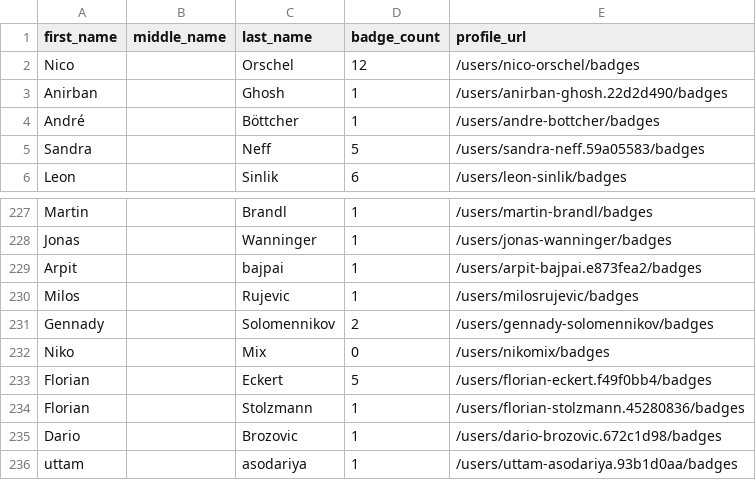
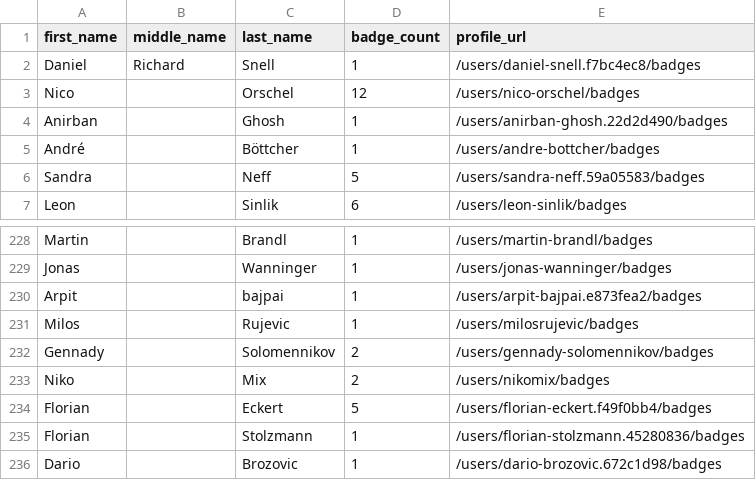
Before and after one commit to Joas707/github-certification-ranking, a CSV file: datasource/github-certs-germany.csv, drawn as a sheet; only a part is shown, gaps mark what is left out; the shorter side is filled out with more unchanged rows.

```diff
--- a/datasource/github-certs-germany.csv
+++ b/datasource/github-certs-germany.csv
@@ -1,2 +1,3 @@
 first_name,middle_name,last_name,badge_count,profile_url
+Daniel,Richard,Snell,1,/users/daniel-snell.f7bc4ec8/badges
 Nico,,Orschel,12,/users/nico-orschel/badges
@@ -231,3 +232,3 @@ Milos,,Rujevic,1,/users/milosrujevic/badges
 Gennady,,Solomennikov,2,/users/gennady-solomennikov/badges
-Niko,,Mix,0,/users/nikomix/badges
+Niko,,Mix,2,/users/nikomix/badges
 Florian,,Eckert,5,/users/florian-eckert.f49f0bb4/badges
```
Also changed, not shown: datasource/github-certs-armenia.csv, datasource/github-certs-austria.csv, 19 other files.
